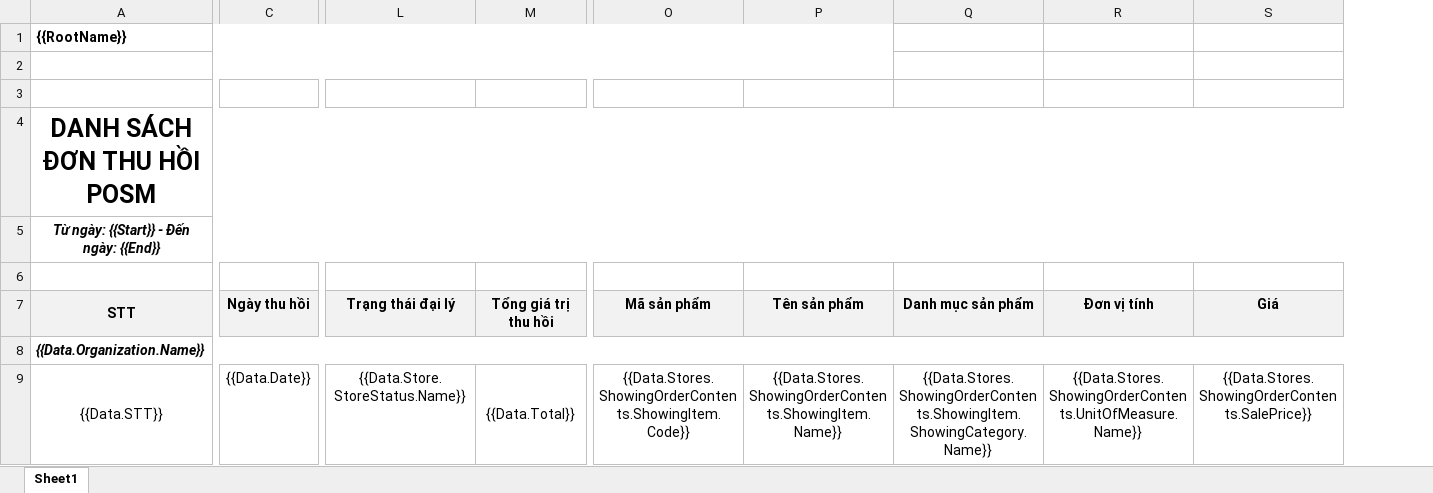
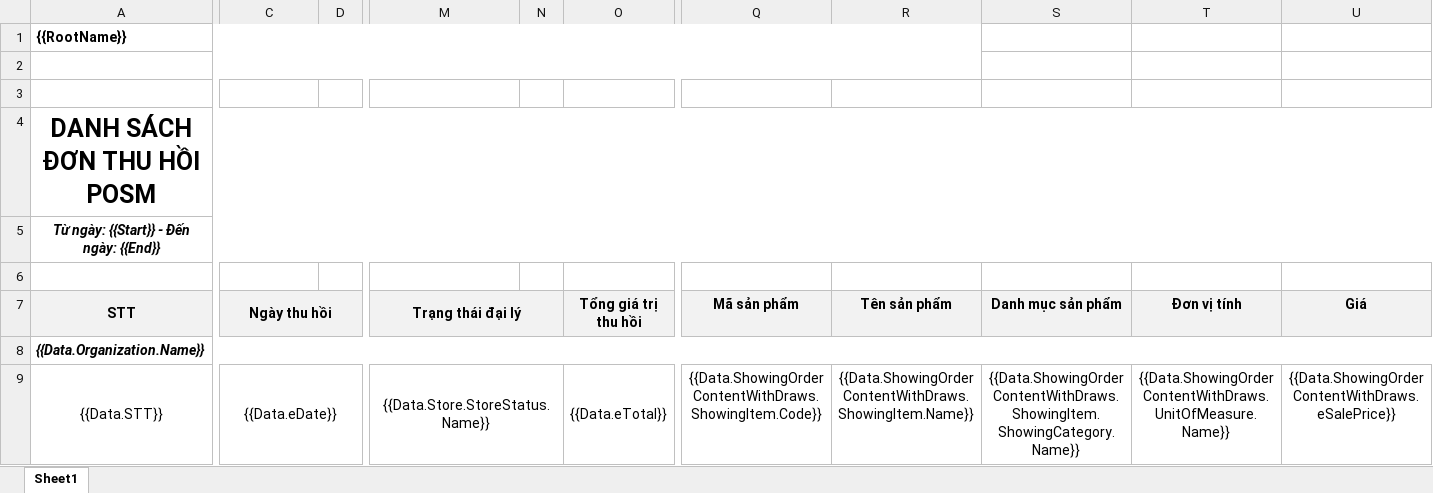
Before and after one commit to nguyenhoangnam123/DMS-CSharp, an Excel workbook: DMS/Templates/POSMWITHDRAW_Export.xlsx, sheet Sheet1, drawn as a sheet; only a part is shown, gaps mark what is left out; values as stored, in another font and other column widths than the file's, no borders; addresses are those after the commit; the diff covers the shown part only; the diff names each change by its address in the sheet, - before the commit and + after, or states it on an @@ line.

Commit message:
DMS POSM WITHDRAW: update export template

```diff
--- a/DMS/Templates/POSMWITHDRAW_Export.xlsx (sheet Sheet1)
+++ b/DMS/Templates/POSMWITHDRAW_Export.xlsx (sheet Sheet1)
+column D, empty
+column N, empty
+C7:D7 merged
+M7:N7 merged
-C9 (Ngày thu hồi): {{Data.Date}}
+C9 (Ngày thu hồi): {{Data.eDate}}
+C9:D9 merged
+M9:N9 merged
-O9 (Tổng giá trị thu hồi): {{Data.Total}}
+O9 (Tổng giá trị thu hồi): {{Data.eTotal}}
-Q9 (Mã sản phẩm): {{Data.Stores.ShowingOrderContents.ShowingItem.Code}}
+Q9 (Mã sản phẩm): {{Data.ShowingOrderContentWithDraws.ShowingItem.Code}}
-R9 (Tên sản phẩm): {{Data.Stores.ShowingOrderContents.ShowingItem.Name}}
+R9 (Tên sản phẩm): {{Data.ShowingOrderContentWithDraws.ShowingItem.Name}}
-S9 (Danh mục sản phẩm): {{Data.Stores.ShowingOrderContents.ShowingItem.ShowingCategory.Name}}
+S9 (Danh mục sản phẩm): {{Data.ShowingOrderContentWithDraws.ShowingItem.ShowingCategory.Name}}
-T9 (Đơn vị tính): {{Data.Stores.ShowingOrderContents.UnitOfMeasure.Name}}
+T9 (Đơn vị tính): {{Data.ShowingOrderContentWithDraws.UnitOfMeasure.Name}}
-U9 (Giá): {{Data.Stores.ShowingOrderContents.SalePrice}}
+U9 (Giá): {{Data.ShowingOrderContentWithDraws.eSalePrice}}
```
Also changed, not shown: 2 edited cells elsewhere in this sheet, 6 other files.
